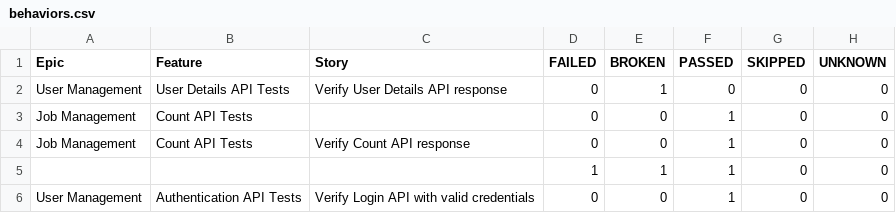
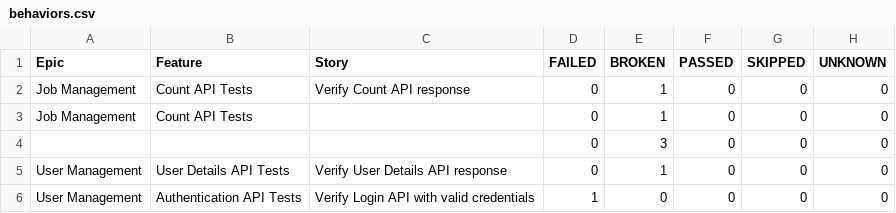
Before and after one commit to ganeshbs98/UI_APIFrameWork, a CSV file: data/behaviors.csv, drawn as a sheet.

```diff
--- a/data/behaviors.csv
+++ b/data/behaviors.csv
@@ -1,6 +1,6 @@
 "Epic","Feature","Story","FAILED","BROKEN","PASSED","SKIPPED","UNKNOWN"
+"Job Management","Count API Tests","Verify Count API response","0","1","0","0","0"
+"Job Management","Count API Tests","","0","1","0","0","0"
+"","","","0","3","0","0","0"
 "User Management","User Details API Tests","Verify User Details API response","0","1","0","0","0"
-"Job Management","Count API Tests","","0","0","1","0","0"
-"Job Management","Count API Tests","Verify Count API response","0","0","1","0","0"
-"","","","1","1","1","0","0"
-"User Management","Authentication API Tests","Verify Login API with valid credentials","0","0","1","0","0"
+"User Management","Authentication API Tests","Verify Login API with valid credentials","1","0","0","0","0"
```
Also changed, not shown: data/suites.csv, 56 other files.
